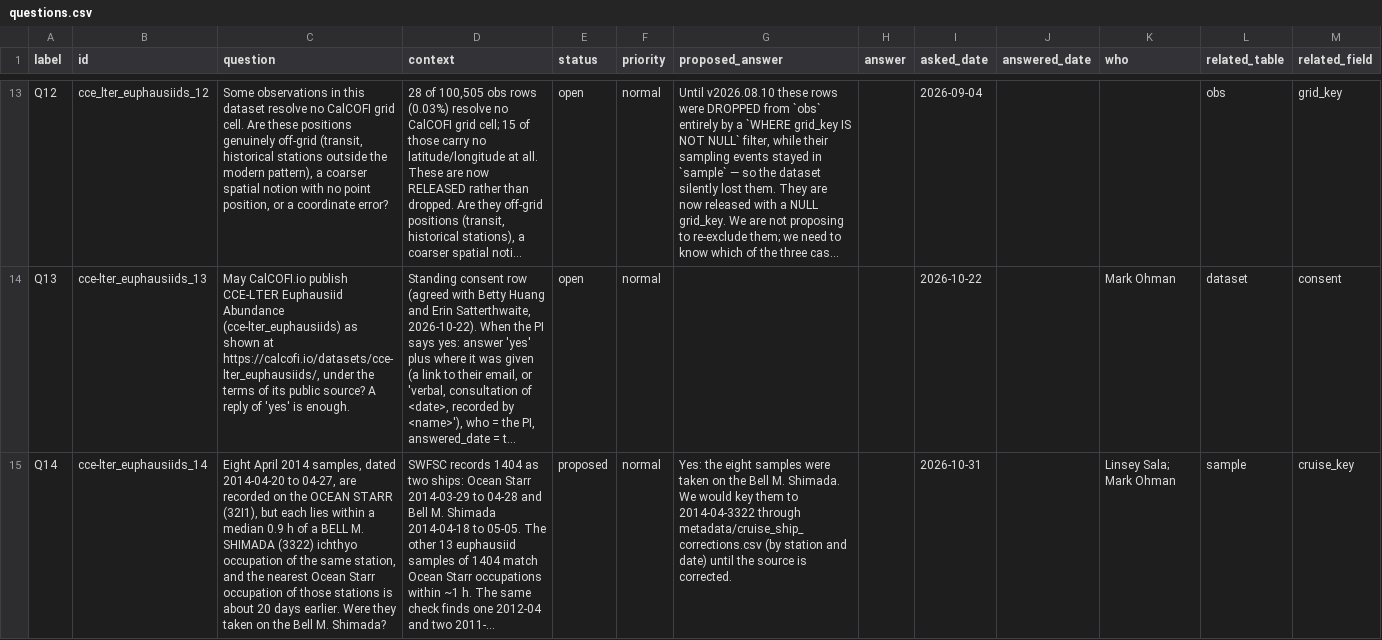
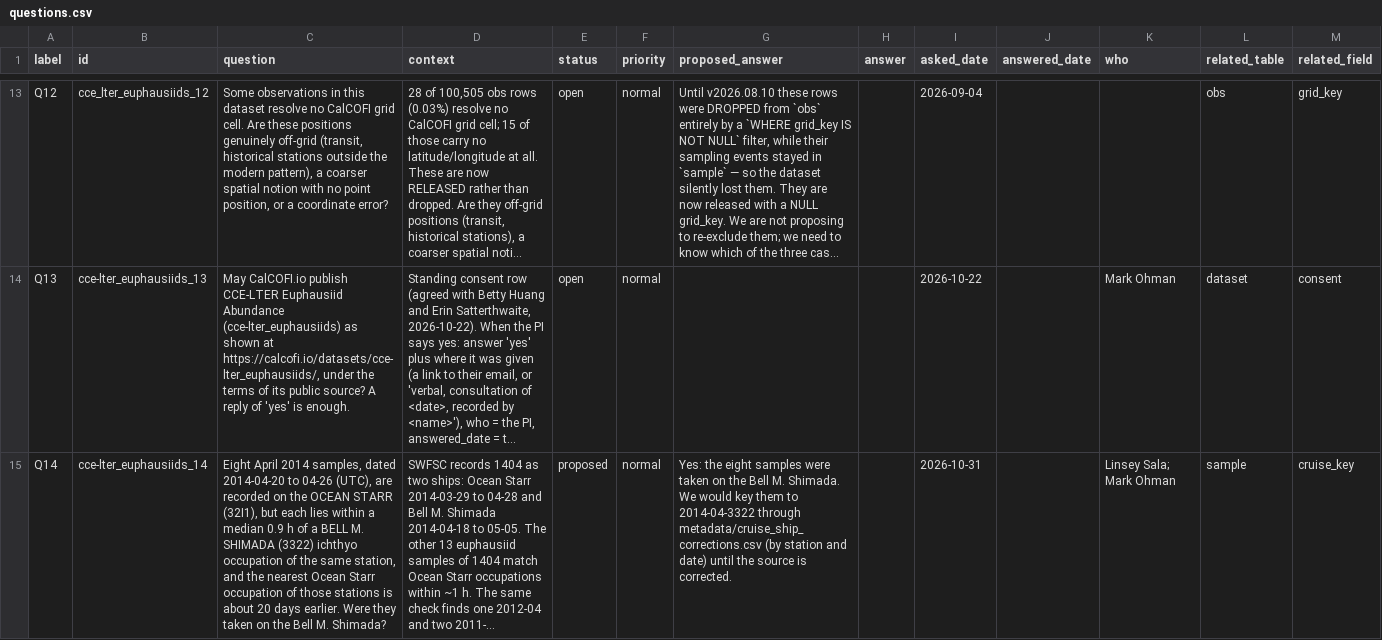
Before and after one commit to CalCOFI/workflows, a CSV file: metadata/cce-lter/euphausiids/questions.csv, drawn as a sheet; only a part is shown, gaps mark what is left out; long unchanged cells end in …; the diff names each change by its address in the sheet, - before the commit and + after, or states it on an @@ line.

```diff
--- a/metadata/cce-lter/euphausiids/questions.csv
+++ b/metadata/cce-lter/euphausiids/questions.csv
-C15 (question): …2014-04-20 to 04-27, are recorded…
+C15 (question): …2014-04-20 to 04-26 (UTC), are recorded…
```
Also changed, not shown: metadata/sio/pic-zooplankton/questions.csv.
